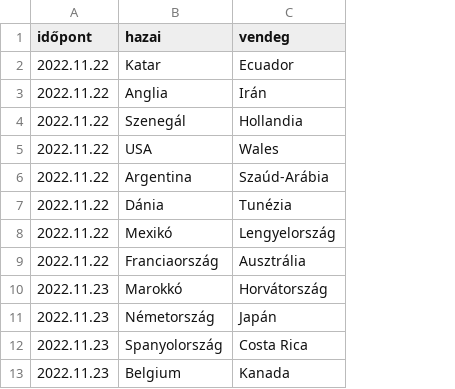
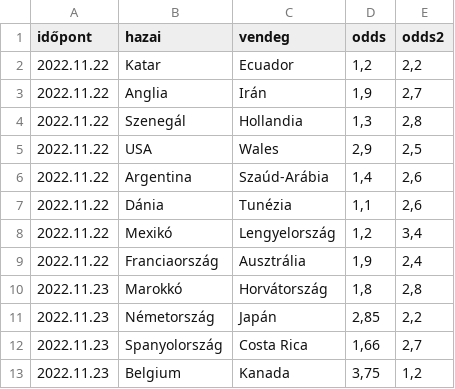
Before and after one commit to jedlikbalint/tippmix, a CSV file: meccsek.csv, drawn as a sheet; only a part is shown; the diff names each change by its address in the sheet, - before the commit and + after, or states it on an @@ line.

```diff
--- a/meccsek.csv
+++ b/meccsek.csv
+column D (odds), rows 2-13: 1,2 | 1,9 | 1,3 | 2,9 | 1,4 | 1,1 | 1,2 | 1,9 | 1,8 | 2,85 | 1,66 | 3,75
+column E (odds2), rows 2-13: 2,2 | 2,7 | 2,8 | 2,5 | 2,6 | 2,6 | 3,4 | 2,4 | 2,8 | 2,2 | 2,7 | 1,2
```
Also changed, not shown: 5 other files.
